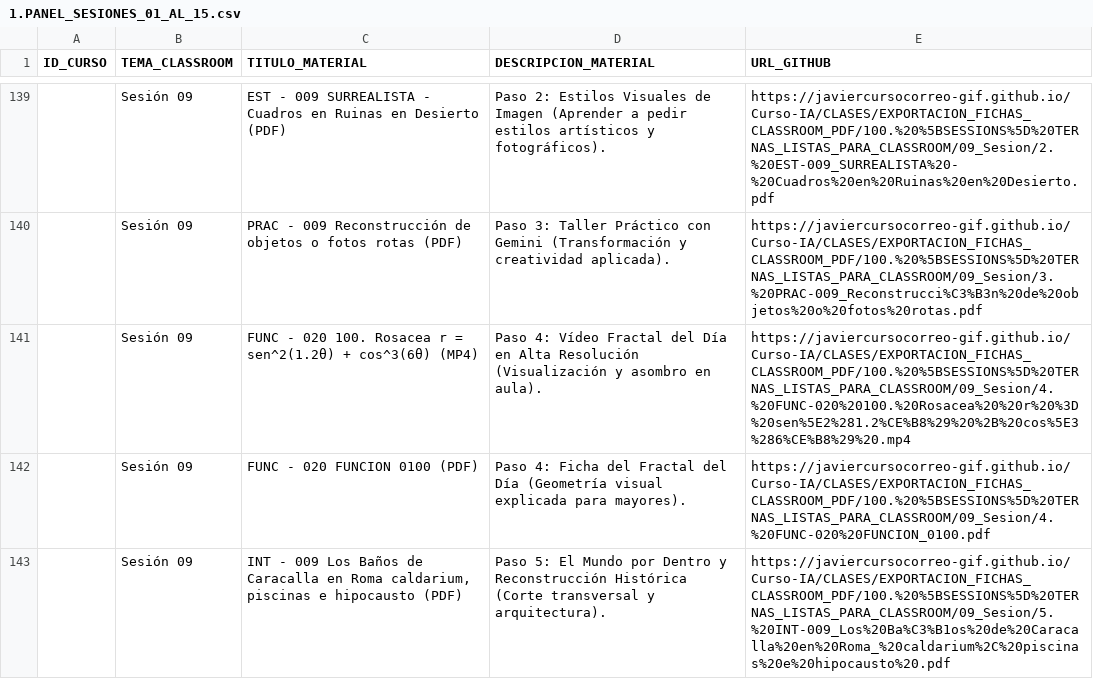
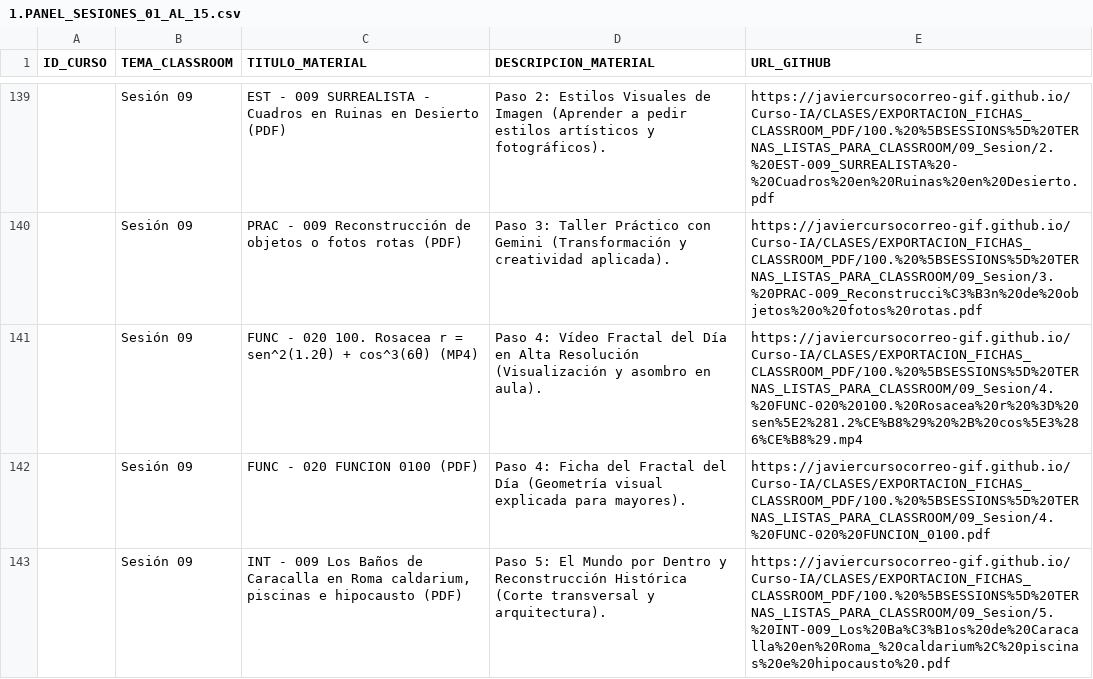
Before and after one commit to javiercursocorreo-gif/Curso-IA, a CSV file: PANELES_CSV/1.PANEL_SESIONES_01_AL_15.csv, drawn as a sheet; only a part is shown, gaps mark what is left out; the diff covers the shown part only.

```diff
--- a/PANELES_CSV/1.PANEL_SESIONES_01_AL_15.csv
+++ b/PANELES_CSV/1.PANEL_SESIONES_01_AL_15.csv
@@ -140,3 +140,3 @@ ID_CURSO,TEMA_CLASSROOM,TITULO_MATERIAL,DESCRIPCION_MATERIAL,URL_GITHUB
 ,Sesión 09,PRAC - 009 Reconstrucción de objetos o fotos rotas (PDF),Paso 3: Taller Práctico con Gemini (Transformación y creatividad aplicada).,https://javiercursocorreo-gif.github.io/Curso-IA/CLASES/EXPORTACION_FICHAS_CLASSROOM_PDF/100.%20%5BSESSIONS%5D%20TERNAS_LISTAS_PARA_CLASSROOM/09_Sesion/3.%20PRAC-009_Reconstrucci%C3%B3n%20de%20objetos%20o%20fotos%20rotas.pdf
-,Sesión 09,FUNC - 020 100. Rosacea r = sen^2(1.2θ) + cos^3(6θ) (MP4),Paso 4: Vídeo Fractal del Día en Alta Resolución (Visualización y asombro en aula).,https://javiercursocorreo-gif.github.io/Curso-IA/CLASES/EXPORTACION_FICHAS_CLASSROOM_PDF/100.%20%5BSESSIONS%5D%20TERNAS_LISTAS_PARA_CLASSROOM/09_Sesion/4.%20FUNC-020%20100.%20Rosacea%20%20r%20%3D%20sen%5E2%281.2%CE%B8%29%20%2B%20cos%5E3%286%CE%B8%29%20.mp4
+,Sesión 09,FUNC - 020 100. Rosacea r = sen^2(1.2θ) + cos^3(6θ) (MP4),Paso 4: Vídeo Fractal del Día en Alta Resolución (Visualización y asombro en aula).,https://javiercursocorreo-gif.github.io/Curso-IA/CLASES/EXPORTACION_FICHAS_CLASSROOM_PDF/100.%20%5BSESSIONS%5D%20TERNAS_LISTAS_PARA_CLASSROOM/09_Sesion/4.%20FUNC-020%20100.%20Rosacea%20r%20%3D%20sen%5E2%281.2%CE%B8%29%20%2B%20cos%5E3%286%CE%B8%29.mp4
 ,Sesión 09,FUNC - 020 FUNCION 0100 (PDF),Paso 4: Ficha del Fractal del Día (Geometría visual explicada para mayores).,https://javiercursocorreo-gif.github.io/Curso-IA/CLASES/EXPORTACION_FICHAS_CLASSROOM_PDF/100.%20%5BSESSIONS%5D%20TERNAS_LISTAS_PARA_CLASSROOM/09_Sesion/4.%20FUNC-020%20FUNCION_0100.pdf
```
Also changed, not shown: 2 added rows, 2 removed rows and 11 edited cells elsewhere in this file, PANELES_CSV/2.PANEL_SESIONES_16_AL_30.csv, PANELES_CSV/4.PANEL_SESIONES_46_AL_60.csv, 26 other files.
